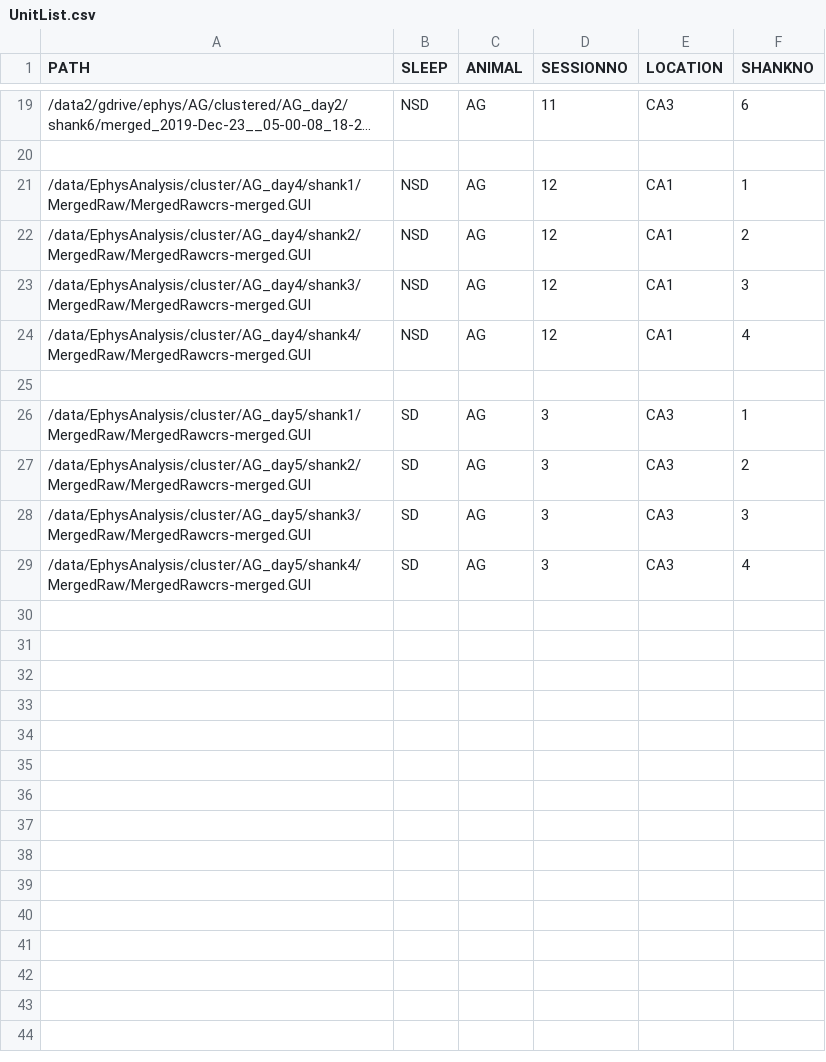
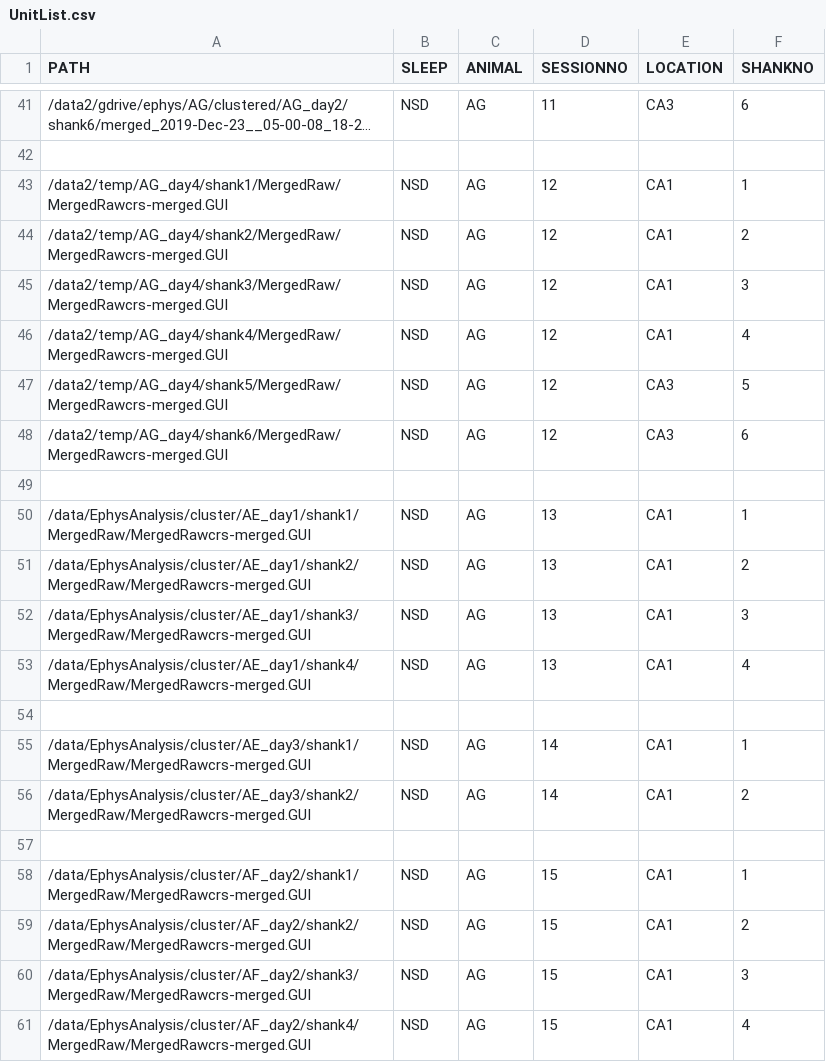
Before and after one commit to diba-lab/ephys, a CSV file: Analysis/MATLAB/Ephys/ExperimentSpecific/PlottingRoutines/UnitPlots/UnitList.csv, drawn as a sheet; only a part is shown, gaps mark what is left out; long unchanged cells end in …; the diff covers the shown part only.

```diff
--- a/Analysis/MATLAB/Ephys/ExperimentSpecific/PlottingRoutines/UnitPlots/UnitList.csv
+++ b/Analysis/MATLAB/Ephys/ExperimentSpecific/PlottingRoutines/UnitPlots/UnitList.csv
@@ -20,10 +42,20 @@ PATH,SLEEP,ANIMAL,SESSIONNO,LOCATION,SHANKNO
 
-/data/EphysAnalysis/cluster/AG_day4/shank1/MergedRaw/MergedRawcrs-merged.GUI,NSD,AG,12,CA1,1
-/data/EphysAnalysis/cluster/AG_day4/shank2/MergedRaw/MergedRawcrs-merged.GUI,NSD,AG,12,CA1,2
-/data/EphysAnalysis/cluster/AG_day4/shank3/MergedRaw/MergedRawcrs-merged.GUI,NSD,AG,12,CA1,3
-/data/EphysAnalysis/cluster/AG_day4/shank4/MergedRaw/MergedRawcrs-merged.GUI,NSD,AG,12,CA1,4
+/data2/temp/AG_day4/shank1/MergedRaw/MergedRawcrs-merged.GUI,NSD,AG,12,CA1,1
+/data2/temp/AG_day4/shank2/MergedRaw/MergedRawcrs-merged.GUI,NSD,AG,12,CA1,2
+/data2/temp/AG_day4/shank3/MergedRaw/MergedRawcrs-merged.GUI,NSD,AG,12,CA1,3
+/data2/temp/AG_day4/shank4/MergedRaw/MergedRawcrs-merged.GUI,NSD,AG,12,CA1,4
+/data2/temp/AG_day4/shank5/MergedRaw/MergedRawcrs-merged.GUI,NSD,AG,12,CA3,5
+/data2/temp/AG_day4/shank6/MergedRaw/MergedRawcrs-merged.GUI,NSD,AG,12,CA3,6
 
-/data/EphysAnalysis/cluster/AG_day5/shank1/MergedRaw/MergedRawcrs-merged.GUI,SD,AG,3,CA3,1
-/data/EphysAnalysis/cluster/AG_day5/shank2/MergedRaw/MergedRawcrs-merged.GUI,SD,AG,3,CA3,2
-/data/EphysAnalysis/cluster/AG_day5/shank3/MergedRaw/MergedRawcrs-merged.GUI,SD,AG,3,CA3,3
-/data/EphysAnalysis/cluster/AG_day5/shank4/MergedRaw/MergedRawcrs-merged.GUI,SD,AG,3,CA3,4
+/data/EphysAnalysis/cluster/AE_day1/shank1/MergedRaw/MergedRawcrs-merged.GUI,NSD,AG,13,CA1,1
+/data/EphysAnalysis/cluster/AE_day1/shank2/MergedRaw/MergedRawcrs-merged.GUI,NSD,AG,13,CA1,2
+/data/EphysAnalysis/cluster/AE_day1/shank3/MergedRaw/MergedRawcrs-merged.GUI,NSD,AG,13,CA1,3
+/data/EphysAnalysis/cluster/AE_day1/shank4/MergedRaw/MergedRawcrs-merged.GUI,NSD,AG,13,CA1,4
+
+/data/EphysAnalysis/cluster/AE_day3/shank1/MergedRaw/MergedRawcrs-merged.GUI,NSD,AG,14,CA1,1
+/data/EphysAnalysis/cluster/AE_day3/shank2/MergedRaw/MergedRawcrs-merged.GUI,NSD,AG,14,CA1,2
+
+/data/EphysAnalysis/cluster/AF_day2/shank1/MergedRaw/MergedRawcrs-merged.GUI,NSD,AG,15,CA1,1
+/data/EphysAnalysis/cluster/AF_day2/shank2/MergedRaw/MergedRawcrs-merged.GUI,NSD,AG,15,CA1,2
+/data/EphysAnalysis/cluster/AF_day2/shank3/MergedRaw/MergedRawcrs-merged.GUI,NSD,AG,15,CA1,3
+/data/EphysAnalysis/cluster/AF_day2/shank4/MergedRaw/MergedRawcrs-merged.GUI,NSD,AG,15,CA1,4
```
Also changed, not shown: 22 added rows and 4 edited cells elsewhere in this file, Analysis/MATLAB/Ephys/ExperimentSpecific/PlottingRoutines/UnitPlots/Ses_Block.csv, 12 other files.
